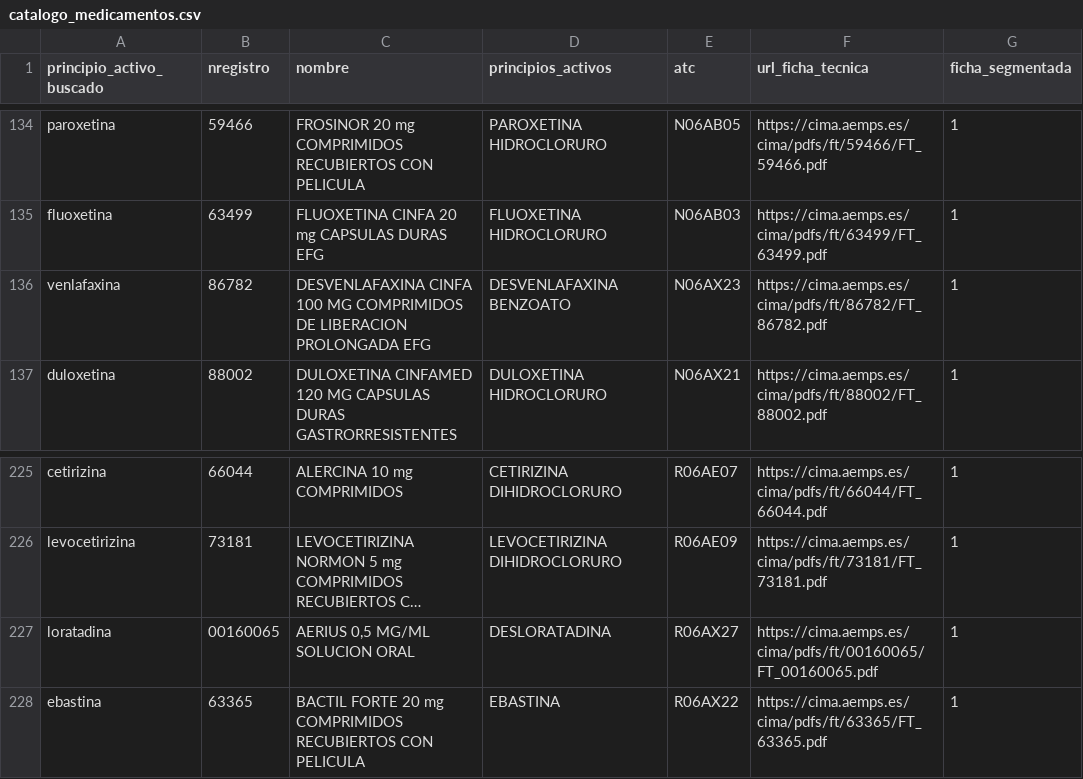
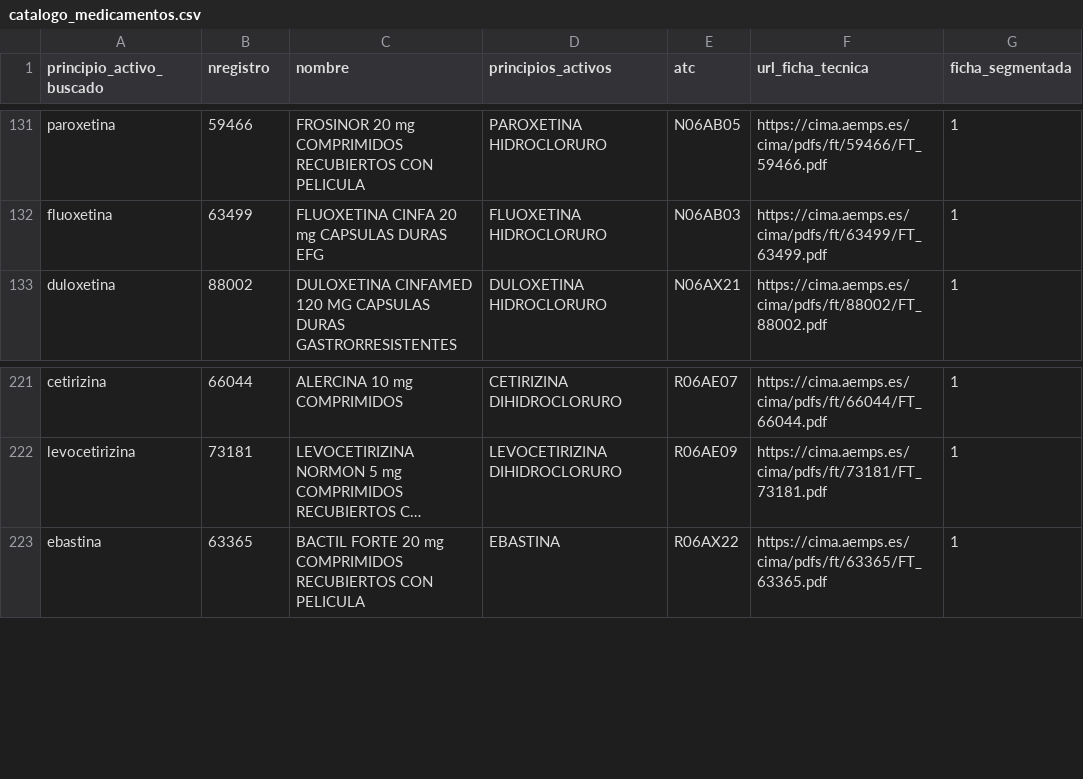
Before and after one commit to adrianaarang/FichaClara, a CSV file: data/catalogo_medicamentos.csv, drawn as a sheet; only a part is shown, gaps mark what is left out; long unchanged cells end in …; removed rows and columns are numbered as before the commit, all else as after; the diff covers the shown part only; the diff names each change by its address in the sheet, - before the commit and + after, or states it on an @@ line.

```diff
--- a/data/catalogo_medicamentos.csv
+++ b/data/catalogo_medicamentos.csv
-row 136: venlafaxina | 86782 | DESVENLAFAXINA CINFA 100 MG COMPRIMIDOS DE LIBERACION PROLONGADA EFG | DESVENLAFAXINA BENZOATO | N06AX23 | https://cima.aemps.es/cima/pdfs/ft/86782/FT_86782.pdf | 1
-row 227: loratadina | 00160065 | AERIUS 0,5 MG/ML SOLUCION ORAL | DESLORATADINA | R06AX27 | https://cima.aemps.es/cima/pdfs/ft/00160065/FT_00160065.pdf | 1
```
Also changed, not shown: 12 added rows and 3 removed rows elsewhere in this file, 5 other files.
